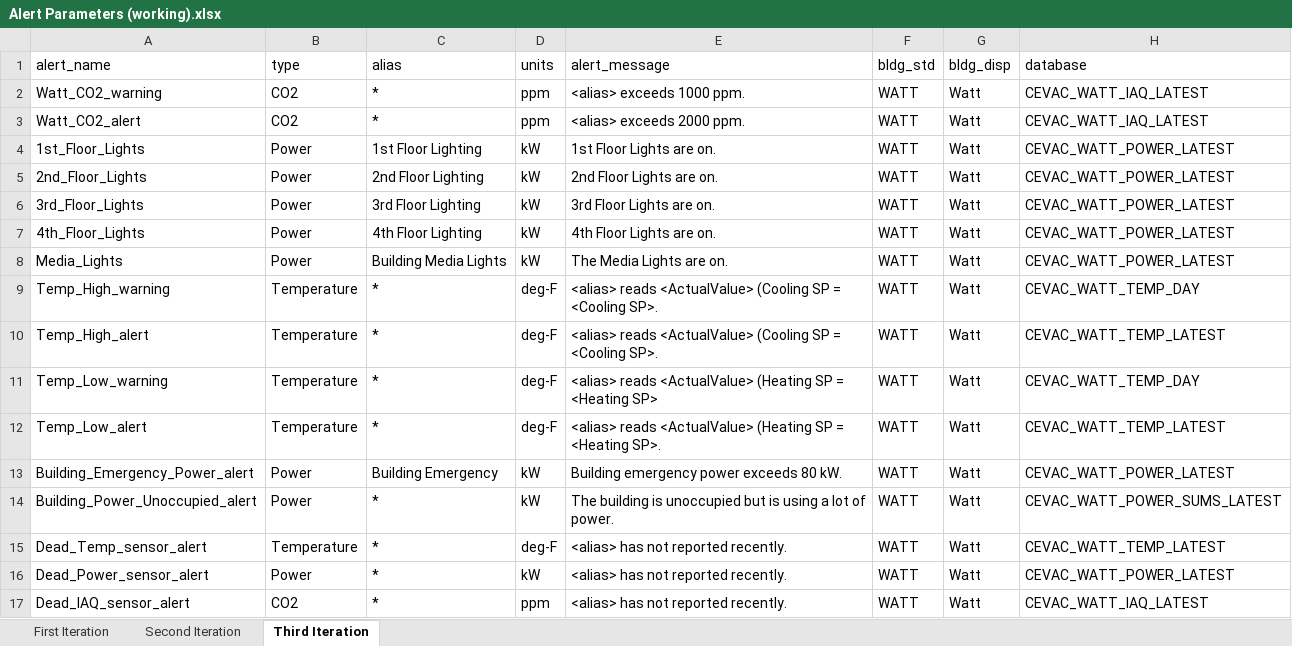
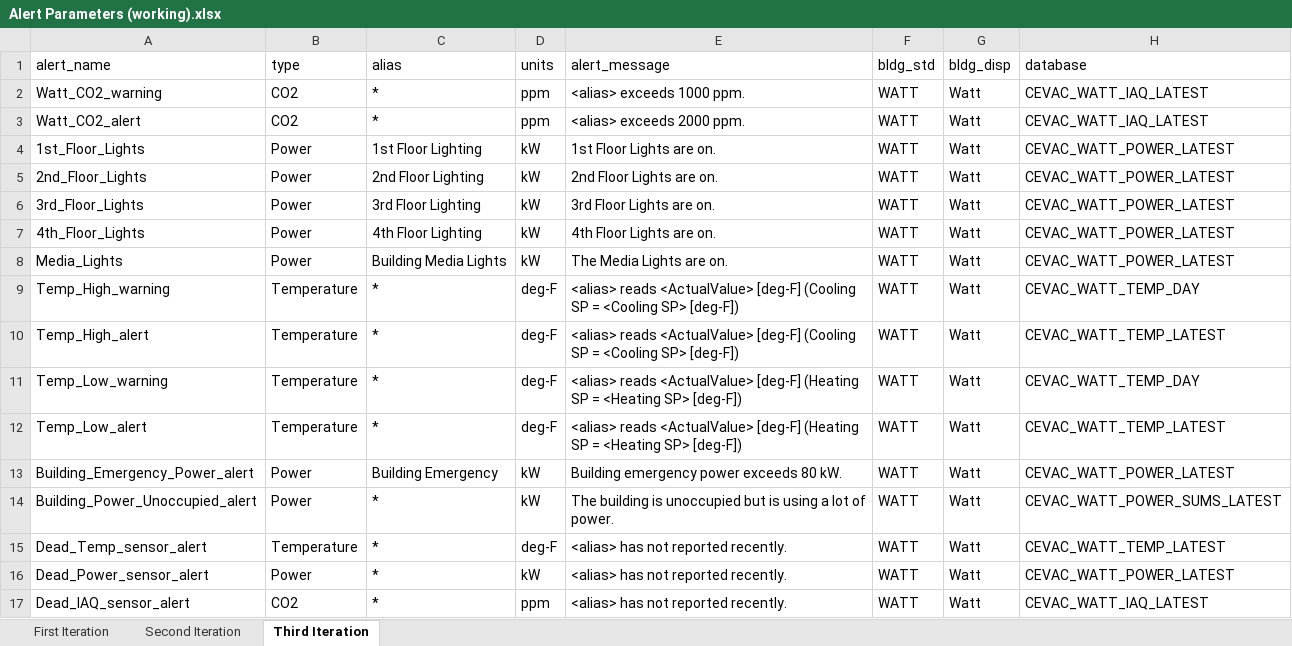
Before and after one commit to whitedl/CEVAC, an Excel workbook: alerts/Alert Parameters (working).xlsx, sheet Third Iteration, drawn as a sheet; only a part is shown; values as stored, in another font and other column widths than the file's, no borders; the diff names each change by its address in the sheet, - before the commit and + after, or states it on an @@ line.

Commit message:
Update Alert Parameters (working).xlsx

```diff
--- a/alerts/Alert Parameters (working).xlsx (sheet Third Iteration)
+++ b/alerts/Alert Parameters (working).xlsx (sheet Third Iteration)
-E9:E10 (alert_message): …reads <ActualValue> (Cooling SP = <Cooling SP>.
+E9:E10 (alert_message): …reads <ActualValue> [deg-F] (Cooling SP = <Cooling SP> [deg-F])
-E11 (alert_message): …reads <ActualValue> (Heating SP = <Heating SP>
+E11 (alert_message): …reads <ActualValue> [deg-F] (Heating SP = <Heating SP> [deg-F])
-E12 (alert_message): …reads <ActualValue> (Heating SP = <Heating SP>.
+E12 (alert_message): …reads <ActualValue> [deg-F] (Heating SP = <Heating SP> [deg-F])
```
